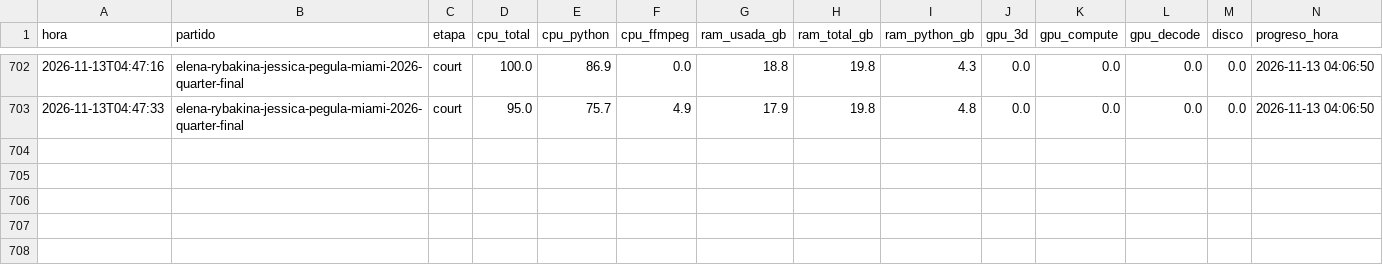
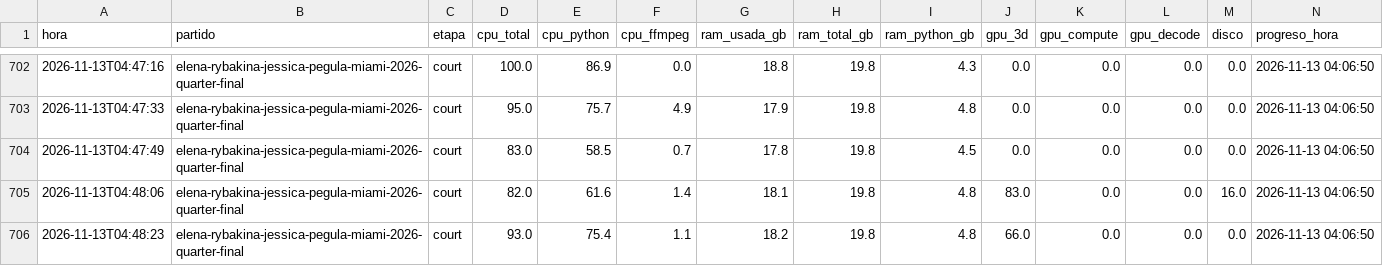
Before and after one commit to estebancobo-dot/tennis-biomechanics, a CSV file: recursos/recursos_2026-11-13_0129.csv, drawn as a sheet; only a part is shown, gaps mark what is left out; rows hold the shown columns only; the diff names each change by its address in the sheet, - before the commit and + after, or states it on an @@ line.

```diff
--- a/recursos/recursos_2026-11-13_0129.csv
+++ b/recursos/recursos_2026-11-13_0129.csv
+row 704: 2026-11-13T04:47:49 | elena-rybakina-jessica-pegula-miami-2026-quarter-final | court | 83.0 | 58.5 | 0.7 | 17.8 | 19.8 | 4.5 | 0.0 | 0.0 | 0.0 | 0.0 | 2026-11-13 04:06:50
+row 705: 2026-11-13T04:48:06 | elena-rybakina-jessica-pegula-miami-2026-quarter-final | court | 82.0 | 61.6 | 1.4 | 18.1 | 19.8 | 4.8 | 83.0 | 0.0 | 0.0 | 16.0 | 2026-11-13 04:06:50
+row 706: 2026-11-13T04:48:23 | elena-rybakina-jessica-pegula-miami-2026-quarter-final | court | 93.0 | 75.4 | 1.1 | 18.2 | 19.8 | 4.8 | 66.0 | 0.0 | 0.0 | 0.0 | 2026-11-13 04:06:50
```
Also changed, not shown: 8 other files.
